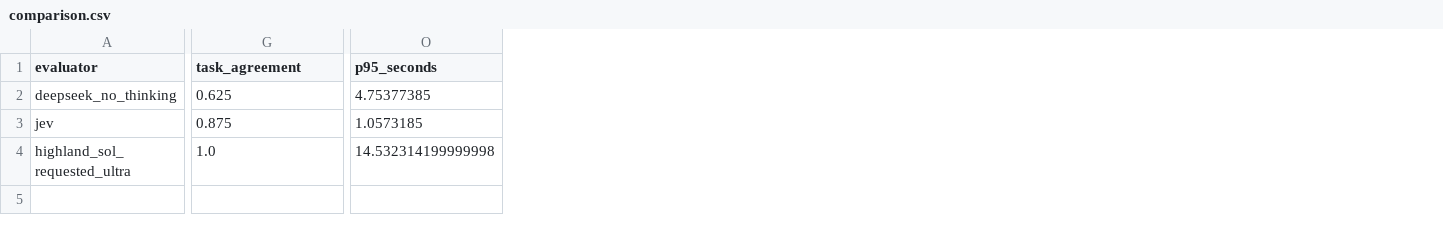
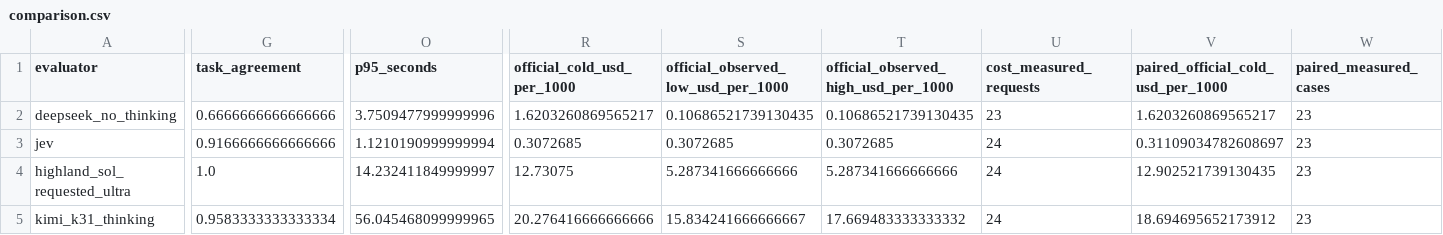
Before and after one commit to Qhf7/Rec-Agent, a CSV file: docs/assets/provider-comparison/comparison.csv, drawn as a sheet; only a part is shown, gaps mark what is left out; rows hold the shown columns only; the diff covers the shown part only; the diff names each change by its address in the sheet, - before the commit and + after, or states it on an @@ line.

Commit message:
feat: add Kimi evaluation and official-price cost comparisons

```diff
--- a/docs/assets/provider-comparison/comparison.csv
+++ b/docs/assets/provider-comparison/comparison.csv
+column R (official_cold_usd_per_1000), rows 2-4: 1.6203260869565217 | 0.3072685 | 12.73075
+column S, rows 1-4: official_observed_low_usd_per_1000 | 0.10686521739130435 | 0.3072685 | 5.287341666666666
+column T, rows 1-4: official_observed_high_usd_per_1000 | 0.10686521739130435 | 0.3072685 | 5.287341666666666
+column U (cost_measured_requests), rows 2-4: 23 | 24 | 24
+column V, rows 1-4: paired_official_cold_usd_per_1000 | 1.6203260869565217 | 0.31109034782608697 | 12.902521739130435
+column W (paired_measured_cases), rows 2-4: all 23
-G2 (task_agreement): 0.625
+G2 (task_agreement): 0.6666666666666666
-O2 (p95_seconds): 4.75377385
+O2 (p95_seconds): 3.7509477999999996
-G3 (task_agreement): 0.875
+G3 (task_agreement): 0.9166666666666666
-O3 (p95_seconds): 1.0573185
+O3 (p95_seconds): 1.1210190999999994
-O4 (p95_seconds): 14.532314199999998
+O4 (p95_seconds): 14.232411849999997
+row 5: kimi_k31_thinking | 0.9583333333333334 | 56.045468099999965 | 20.276416666666666 | 15.834241666666667 | 17.669483333333332 | 24 | 18.694695652173912 | 23
```
Also changed, not shown: 11 edited cells elsewhere in this file, 19 other files.
